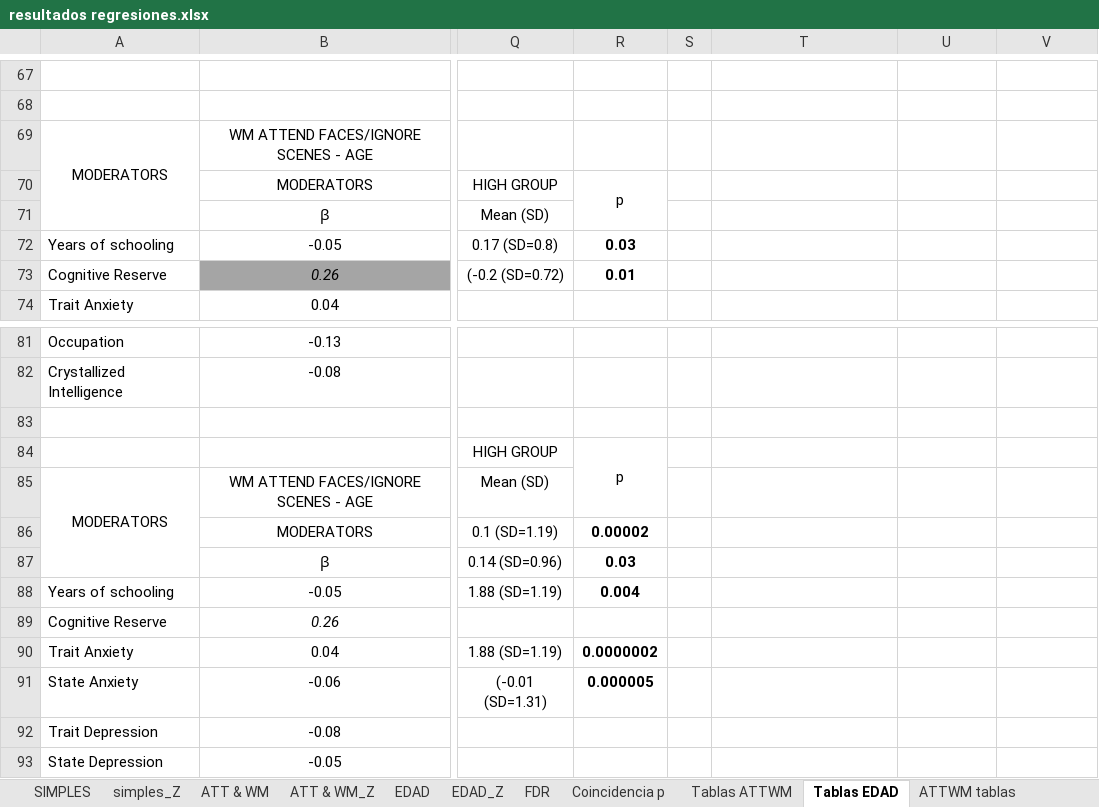
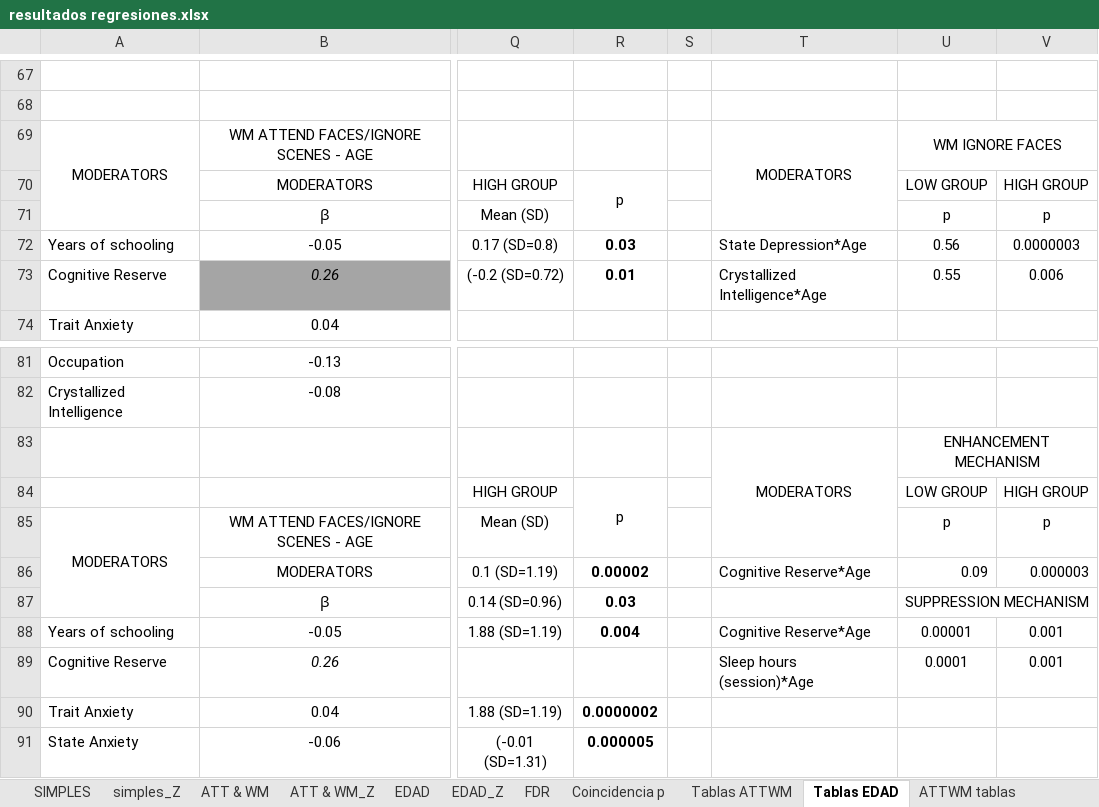
Before and after one commit to 1608elissa/Analisis-R, an Excel workbook: Resultados/resultados regresiones.xlsx, sheet Tablas EDAD, drawn as a sheet; only a part is shown, gaps mark what is left out; the shorter side is filled out with more unchanged rows; values as stored, in another font and other column widths than the file's, no borders; the diff names each change by its address in the sheet, - before the commit and + after, or states it on an @@ line.

```diff
--- a/Resultados/resultados regresiones.xlsx (sheet Tablas EDAD)
+++ b/Resultados/resultados regresiones.xlsx (sheet Tablas EDAD)
-T69: (empty)
+T69: MODERATORS
+T69:T71 merged
-U69: (empty)
+U69: WM IGNORE FACES
+U69:V69 merged
-U70: (empty)
+U70: LOW GROUP
-V70: (empty)
+V70: HIGH GROUP
-U71: (empty)
+U71: p
-V71: (empty)
+V71: p
-T72: (empty)
+T72: State Depression*Age
-U72: (empty)
+U72: 0.56
-V72: (empty)
+V72: 0.0000003
-T73: (empty)
+T73: Crystallized Intelligence*Age
-U73: (empty)
+U73: 0.55
-V73: (empty)
+V73: 0.006
-T83: (empty)
+T83: MODERATORS
+T83:T85 merged
-U83: (empty)
+U83: ENHANCEMENT MECHANISM
+U83:V83 merged
-U84: (empty)
+U84: LOW GROUP
-V84: (empty)
+V84: HIGH GROUP
-U85: (empty)
+U85: p
-V85: (empty)
+V85: p
-T86: (empty)
+T86: Cognitive Reserve*Age
-U86: (empty)
+U86: 0.09
-V86: (empty)
+V86: 0.000003
-U87: (empty)
+U87: SUPPRESSION MECHANISM
+U87:V87 merged
-T88: (empty)
+T88: Cognitive Reserve*Age
-U88: (empty)
+U88: 0.00001
-V88:V89: (empty)
+V88:V89: 0.001
-T89: (empty)
+T89: Sleep hours (session)*Age
-U89: (empty)
+U89: 0.0001
```
Also changed, not shown: sheet Tablas ATTWM, 1 other file.
